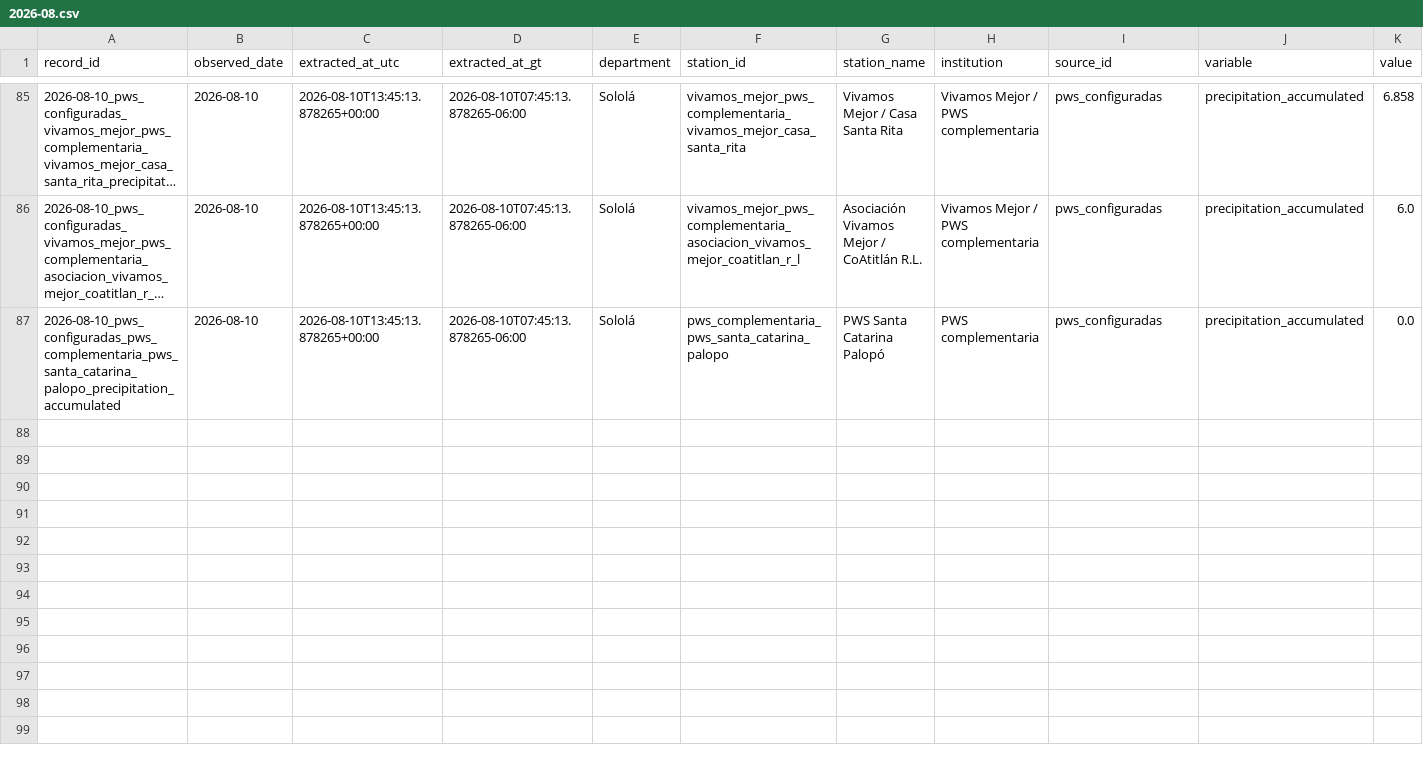
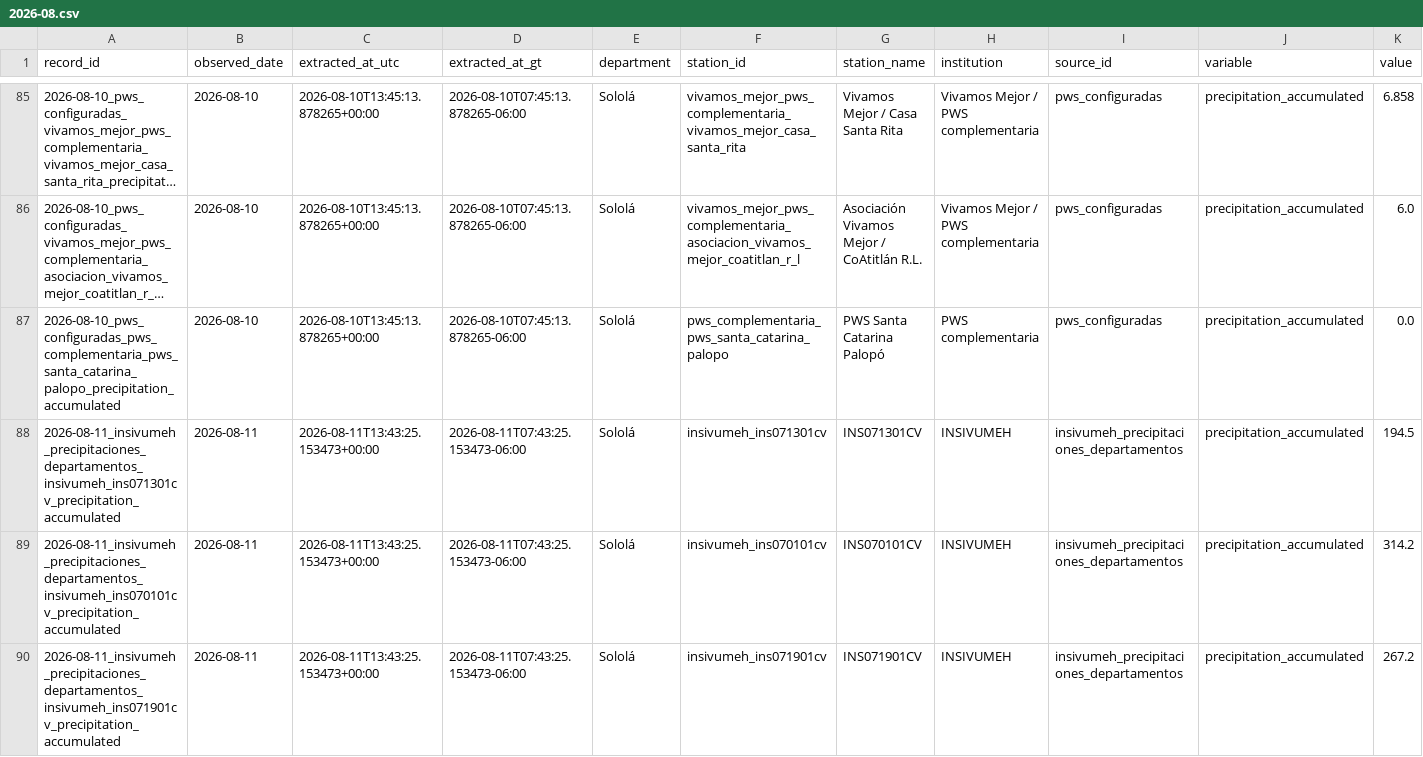
Before and after one commit to geograficaaala/MTA, a CSV file: docs/data/precipitaciones/historico/2026/2026-08.csv, drawn as a sheet; only a part is shown, gaps mark what is left out; long unchanged cells end in …; rows hold the shown columns only; the diff covers the shown part only; the diff names each change by its address in the sheet, - before the commit and + after, or states it on an @@ line.

```diff
--- a/docs/data/precipitaciones/historico/2026/2026-08.csv
+++ b/docs/data/precipitaciones/historico/2026/2026-08.csv
+row 88: 2026-08-11_insivumeh_precipitaciones_departamentos_insivumeh_ins071301cv_precipitation_accumulated | 2026-08-11 | 2026-08-11T13:43:25.153473+00:00 | 2026-08-11T07:43:25.153473-06:00 | Sololá | insivumeh_ins071301cv | INS071301CV | INSIVUMEH | insivumeh_precipitaciones_departamentos | precipitation_accumulated | 194.5
+row 89: 2026-08-11_insivumeh_precipitaciones_departamentos_insivumeh_ins070101cv_precipitation_accumulated | 2026-08-11 | 2026-08-11T13:43:25.153473+00:00 | 2026-08-11T07:43:25.153473-06:00 | Sololá | insivumeh_ins070101cv | INS070101CV | INSIVUMEH | insivumeh_precipitaciones_departamentos | precipitation_accumulated | 314.2
+row 90: 2026-08-11_insivumeh_precipitaciones_departamentos_insivumeh_ins071901cv_precipitation_accumulated | 2026-08-11 | 2026-08-11T13:43:25.153473+00:00 | 2026-08-11T07:43:25.153473-06:00 | Sololá | insivumeh_ins071901cv | INS071901CV | INSIVUMEH | insivumeh_precipitaciones_departamentos | precipitation_accumulated | 267.2
```
Also changed, not shown: 3 added rows elsewhere in this file, docs/data/precipitaciones/estaciones_precipitacion.csv, 11 other files.
